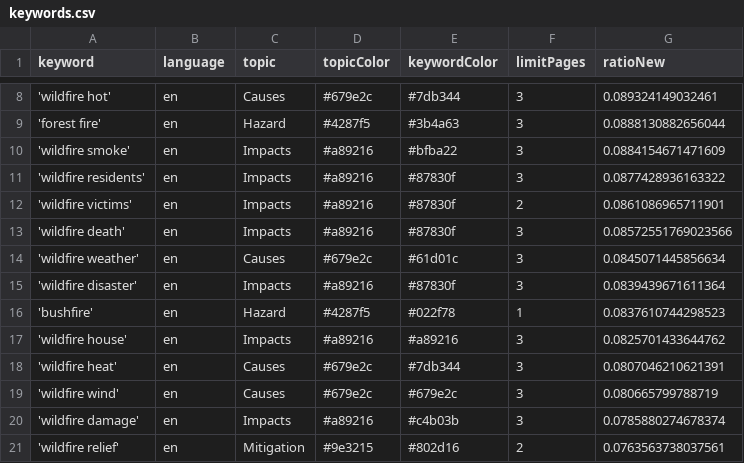
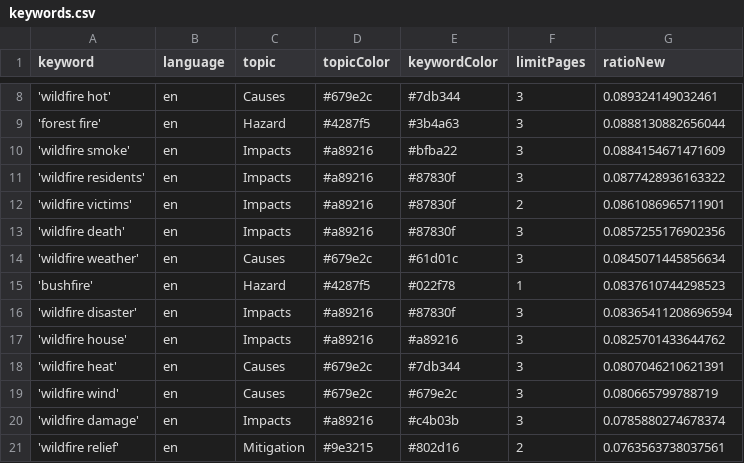
Before and after one commit to magaliekathrin-news/wildFire, a CSV file: keywords.csv, drawn as a sheet; only a part is shown, gaps mark what is left out.

```diff
--- a/keywords.csv
+++ b/keywords.csv
@@ -12,6 +12,6 @@ keyword,language,topic,topicColor,keywordColor,limitPages,ratioNew
 'wildfire victims',en,Impacts,#a89216,#87830f,2,0.0861086965711901
-'wildfire death',en,Impacts,#a89216,#87830f,3,0.08572551769023566
+'wildfire death',en,Impacts,#a89216,#87830f,3,0.0857255176902356
 'wildfire weather',en,Causes,#679e2c,#61d01c,3,0.0845071445856634
-'wildfire disaster',en,Impacts,#a89216,#87830f,3,0.0839439671611364
 'bushfire',en,Hazard,#4287f5,#022f78,1,0.0837610744298523
+'wildfire disaster',en,Impacts,#a89216,#87830f,3,0.08365411208696594
 'wildfire house',en,Impacts,#a89216,#a89216,3,0.0825701433644762
```
Also changed, not shown: csv/news_2026_06.csv, 1 other file.
